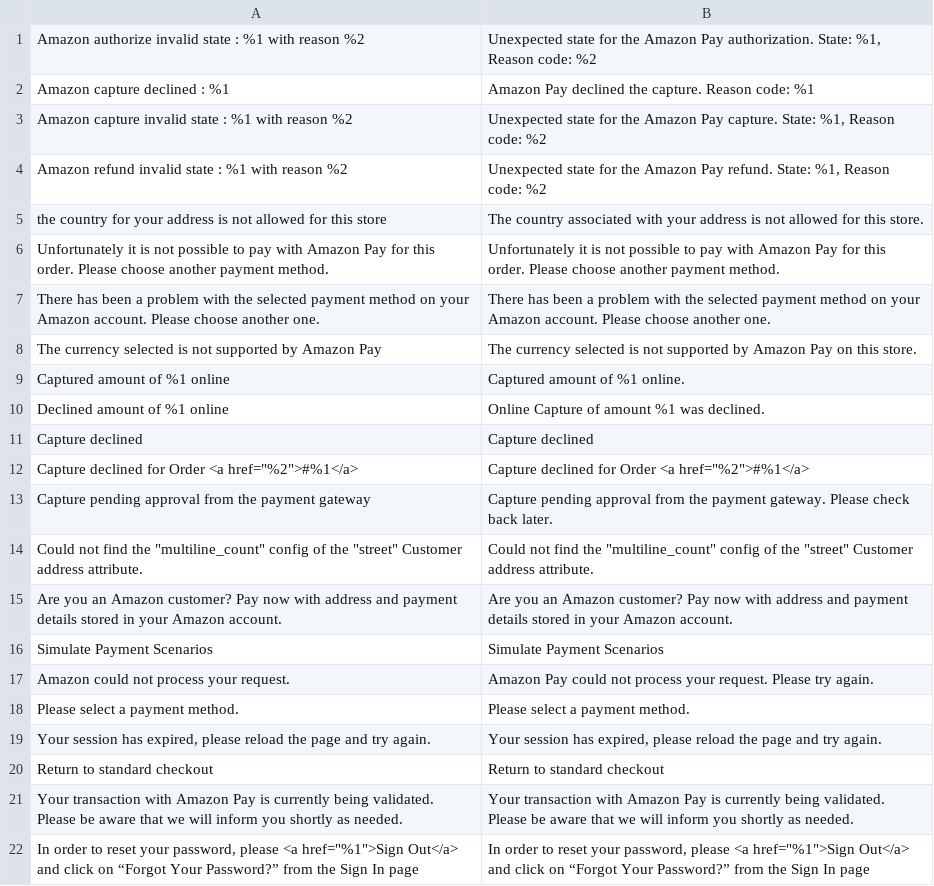
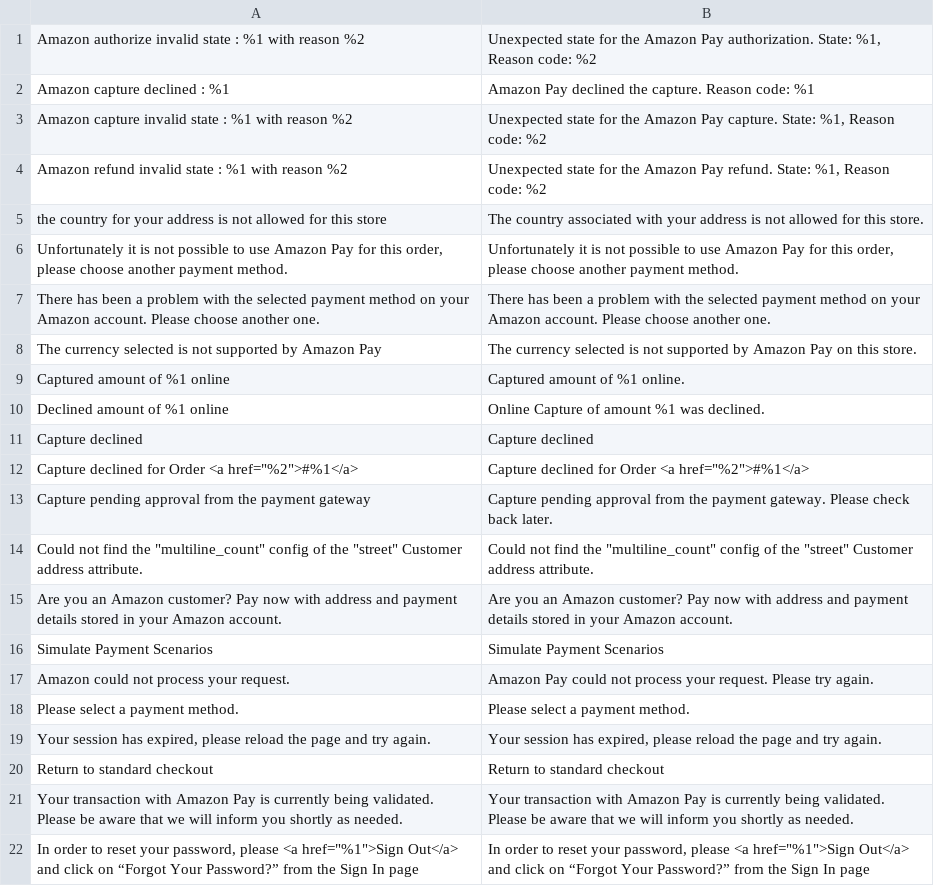
Before and after one commit to amzn/amazon-payments-magento-2-plugin, a CSV file: src/Payment/i18n/en_GB.csv, drawn as a sheet.

Commit message:
ASD-450: Fixed decline translation mappings bug

```diff
--- a/src/Payment/i18n/en_GB.csv
+++ b/src/Payment/i18n/en_GB.csv
@@ -5,3 +5,3 @@
 "the country for your address is not allowed for this store","The country associated with your address is not allowed for this store."
-"Unfortunately it is not possible to pay with Amazon Pay for this order. Please choose another payment method.","Unfortunately it is not possible to pay with Amazon Pay for this order. Please choose another payment method."
+"Unfortunately it is not possible to use Amazon Pay for this order, please choose another payment method.","Unfortunately it is not possible to use Amazon Pay for this order, please choose another payment method."
 "There has been a problem with the selected payment method on your Amazon account. Please choose another one.","There has been a problem with the selected payment method on your Amazon account. Please choose another one."
```
Also changed, not shown: src/Login/i18n/en_US.csv, src/Payment/i18n/de_CH.csv, 5 other files.
